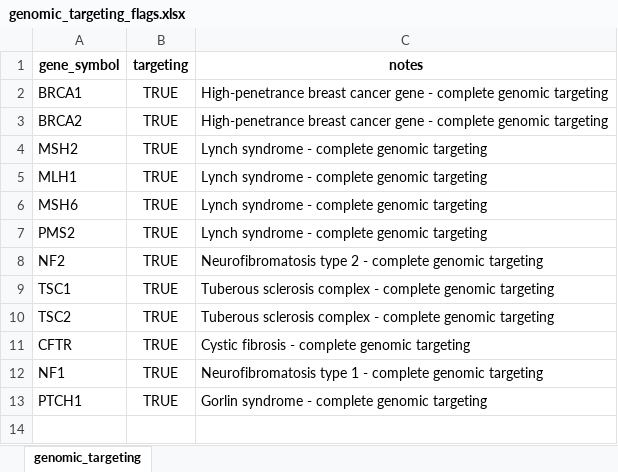
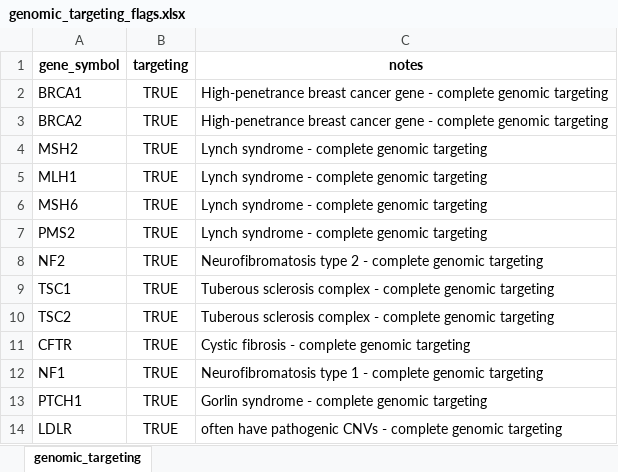
Before and after one commit to berntpopp/custom-panel, an Excel workbook: data/manual/genomic_targeting_flags.xlsx, sheet genomic_targeting, drawn as a sheet; values as stored, in another font and other column widths than the file's, no borders; the diff names each change by its address in the sheet, - before the commit and + after, or states it on an @@ line.

Commit message:
fix: add LDLR to genomic targeting

```diff
--- a/data/manual/genomic_targeting_flags.xlsx (sheet genomic_targeting)
+++ b/data/manual/genomic_targeting_flags.xlsx (sheet genomic_targeting)
+row 14: LDLR | TRUE | often have pathogenic CNVs - complete genomic targeting
```
